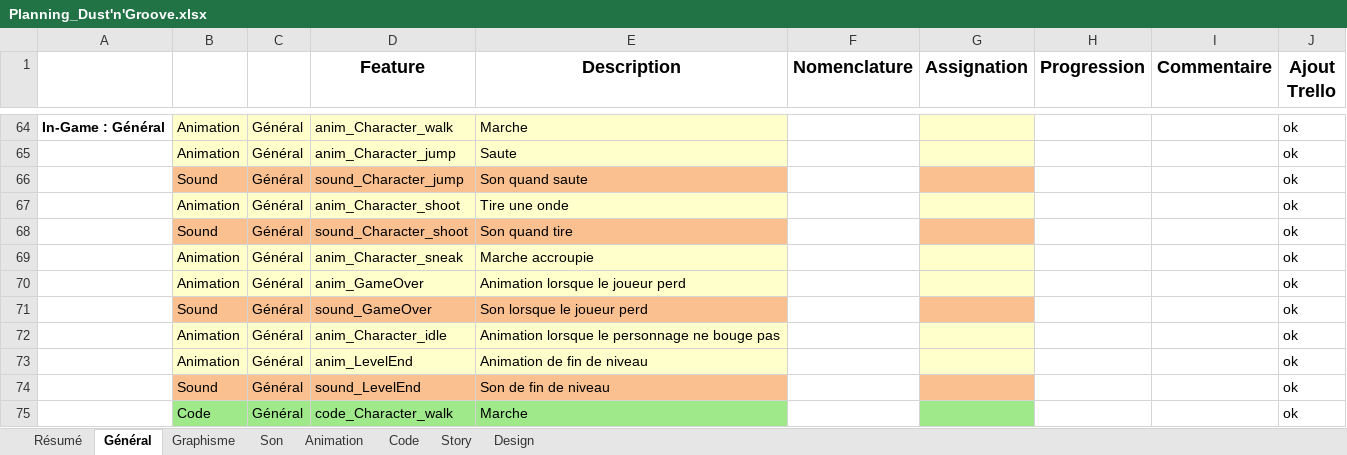
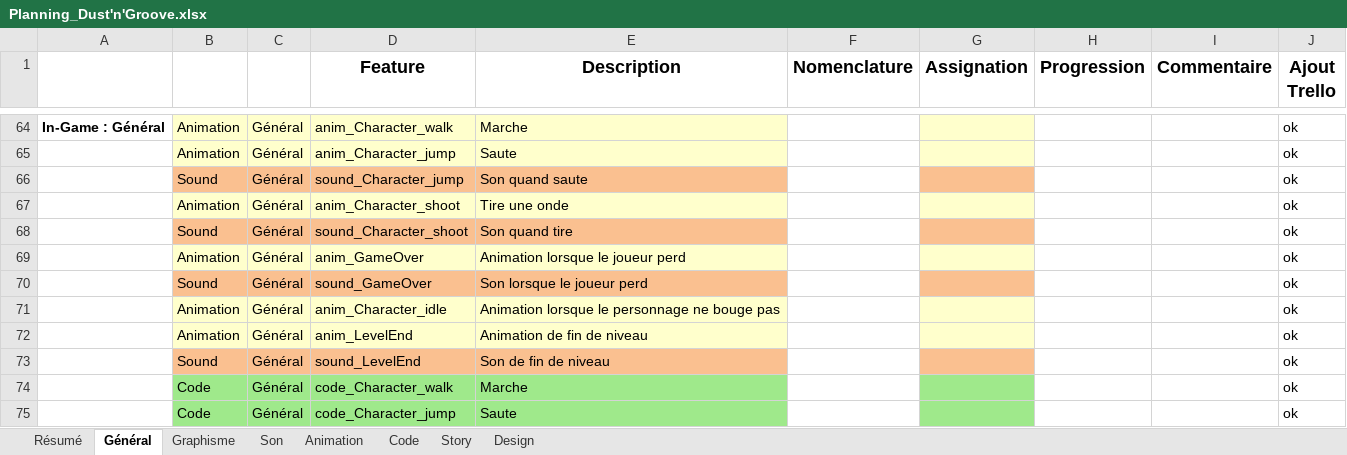
Before and after one commit to noctisyounis/Playground2015_Project2, an Excel workbook: GameDesign/Planning_Dust'n'Groove.xlsx, sheet Général, drawn as a sheet; only a part is shown, gaps mark what is left out; the shorter side is filled out with more unchanged rows; values as stored, in another font and other column widths than the file's, no borders; conditional formats not drawn; the diff names each change by its address in the sheet, - before the commit and + after, or states it on an @@ line.

Commit message:
Game Design MAJ
Briques et éléments de gameplay

```diff
--- a/GameDesign/Planning_Dust'n'Groove.xlsx (sheet Général)
+++ b/GameDesign/Planning_Dust'n'Groove.xlsx (sheet Général)
-row 69:  | Animation | Général | anim_Character_sneak | Marche accroupie |  |  |  |  | ok
```
Also changed, not shown: 1 other file.
